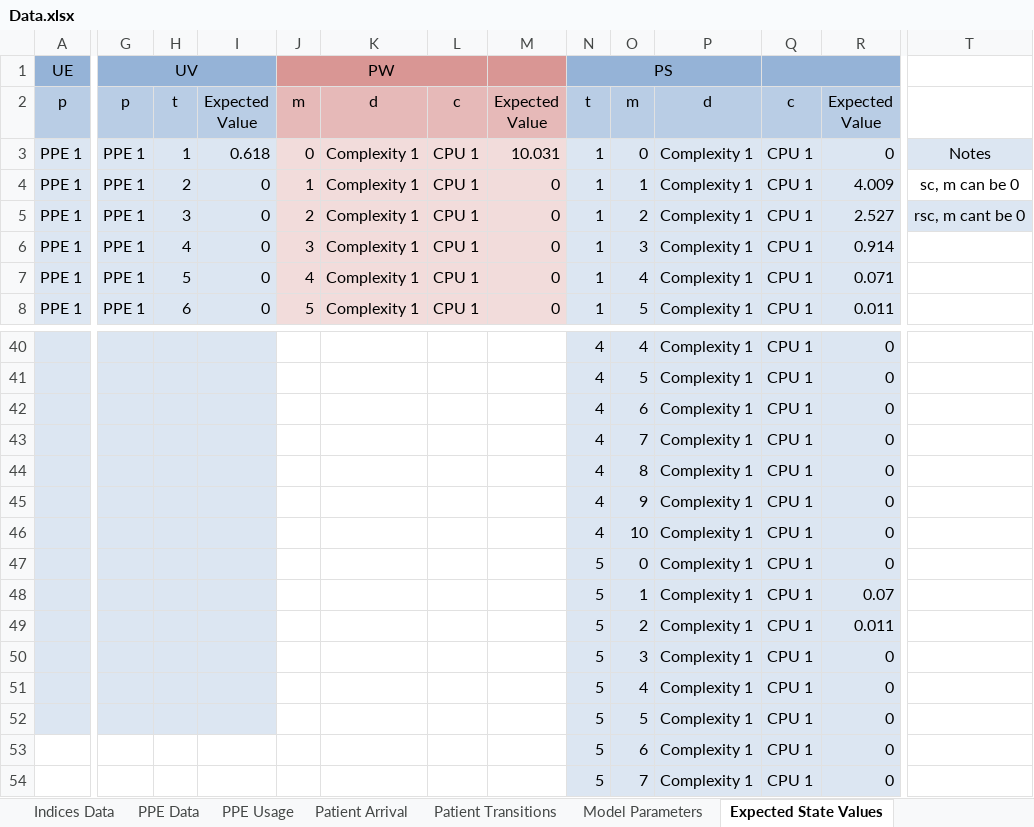
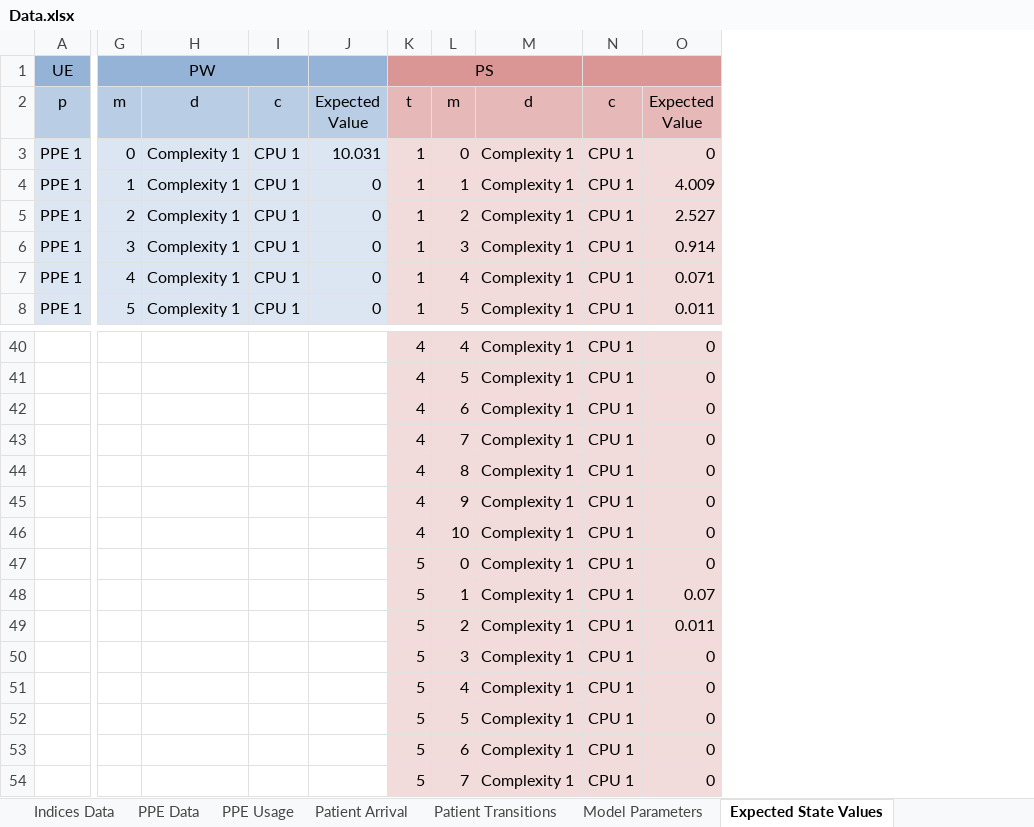
Before and after one commit to Konstantin-Volodin/UOttawa-Dynamic-Knapsack-Problem-Python, an Excel workbook: Implementation/Data/Data.xlsx, sheet Expected State Values, drawn as a sheet; only a part is shown, gaps mark what is left out; values as stored, in another font and other column widths than the file's, no borders; removed rows and columns are numbered as before the commit, all else as after; ↵ is a line break in a cell; the diff covers the shown part only; the diff names each change by its address in the sheet, - before the commit and + after, or states it on an @@ line.

```diff
--- a/Implementation/Data/Data.xlsx (sheet Expected State Values)
+++ b/Implementation/Data/Data.xlsx (sheet Expected State Values)
-column G (UV), rows 2-8: p | PPE 1 | PPE 1 | PPE 1 | PPE 1 | PPE 1 | PPE 1
-column H, rows 2-8: t | 1 | 2 | 3 | 4 | 5 | 6
-column I, rows 2-8: Expected ↵ Value | 0.618 | 0 | 0 | 0 | 0 | 0
-column T, rows 3-5: Notes | sc, m can be 0 | rsc, m cant be 0
-G1:J1 fill: #D99694
+G1:J1 fill: #95B3D7
-K1:O1 fill: #95B3D7
+K1:O1 fill: #D99694
-G2:J2 fill: #E6B9B8
+G2:J2 fill: #B9CDE5
-K2:O2 fill: #B9CDE5
+K2:O2 fill: #E6B9B8
-A40:A52 fill: #DCE6F2
+A40:A52 fill: none
```
Also changed, not shown: 1 removed column and cell formats elsewhere in this sheet, sheet Model Parameters, charts or pictures, 24 other files.
